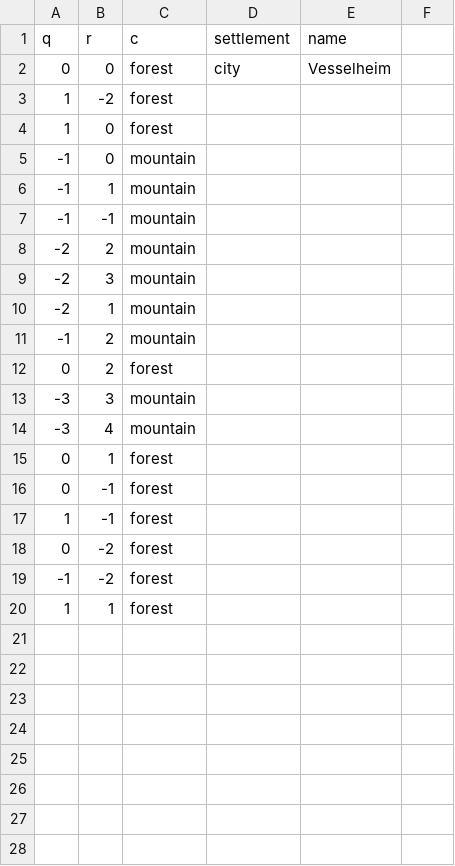
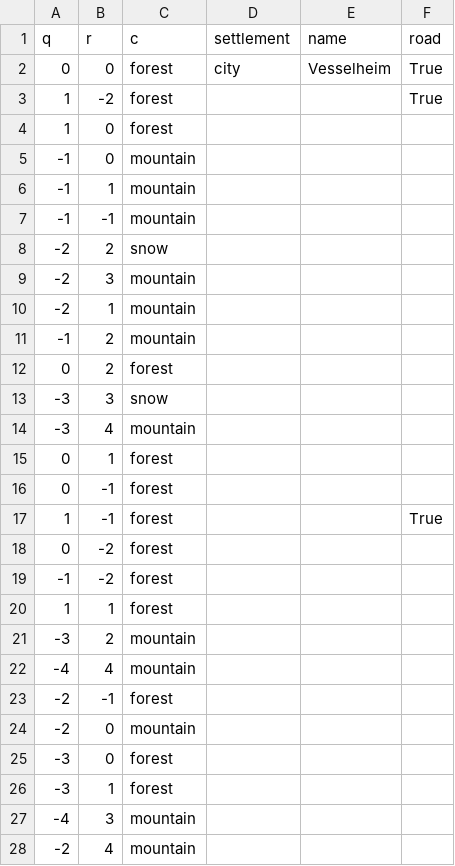
Before and after one commit to acereca/PyHexMap, a CSV file: testmap.csv, drawn as a sheet; only a part is shown; the diff covers the shown part only.

```diff
--- a/testmap.csv
+++ b/testmap.csv
@@ -1,3 +1,3 @@
-q,r,c,settlement,name
-0,0,forest,city,Vesselheim
-1,-2,forest,,
+q,r,c,settlement,name,road
+0,0,forest,city,Vesselheim,True
+1,-2,forest,,,True
@@ -8 +8 @@ q,r,c,settlement,name
--2,2,mountain,,
+-2,2,snow,,,
@@ -13 +13 @@ q,r,c,settlement,name
--3,3,mountain,,
+-3,3,snow,,,
@@ -17 +17 @@ q,r,c,settlement,name
-1,-1,forest,,
+1,-1,forest,,,True
@@ -20,0 +21,8 @@ q,r,c,settlement,name
+-3,2,mountain,,,
+-4,4,mountain,,,
+-2,-1,forest,,,
+-2,0,mountain,,,
+-3,0,forest,,,
+-3,1,forest,,,
+-4,3,mountain,,,
+-2,4,mountain,,,
```
Also changed, not shown: 34 added rows elsewhere in this file, 3 other files.
